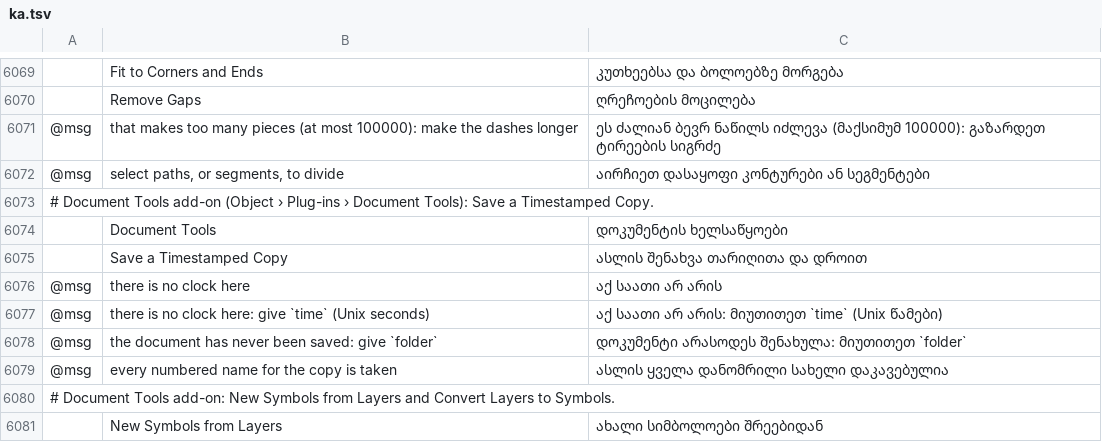
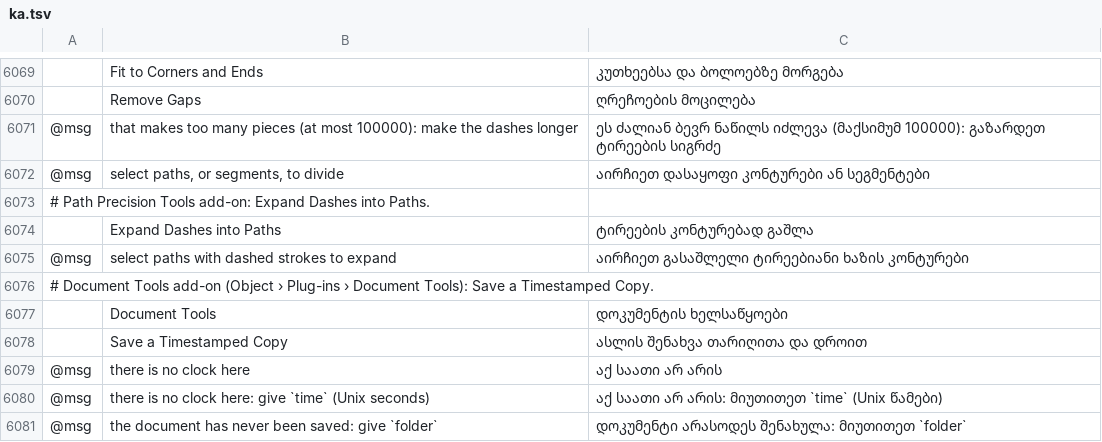
Before and after one commit to FredApps/vectorcraft, a TSV file: crates/ui-egui/src/i18n/ka.tsv, drawn as a sheet; only a part is shown, gaps mark what is left out; the shorter side is filled out with more unchanged rows; the diff names each change by its address in the sheet, - before the commit and + after, or states it on an @@ line.

Commit message:
Fix #4922: Expand Dashes into Paths

```diff
--- a/crates/ui-egui/src/i18n/ka.tsv
+++ b/crates/ui-egui/src/i18n/ka.tsv
+row 6073: # Path Precision Tools add-on: Expand Dashes into Paths.
+row 6074:  | Expand Dashes into Paths | ტირეების კონტურებად გაშლა
+row 6075: @msg | select paths with dashed strokes to expand | აირჩიეთ გასაშლელი ტირეებიანი ხაზის კონტურები
```
Also changed, not shown: crates/ui-egui/src/i18n/bg.tsv, crates/ui-egui/src/i18n/el.tsv, 32 other files.
